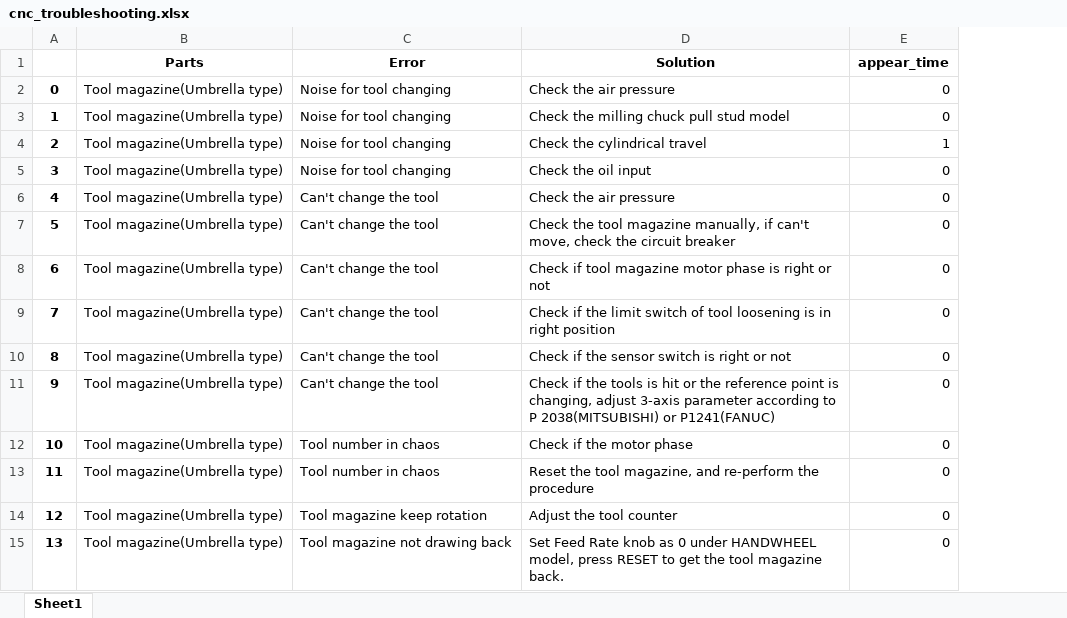
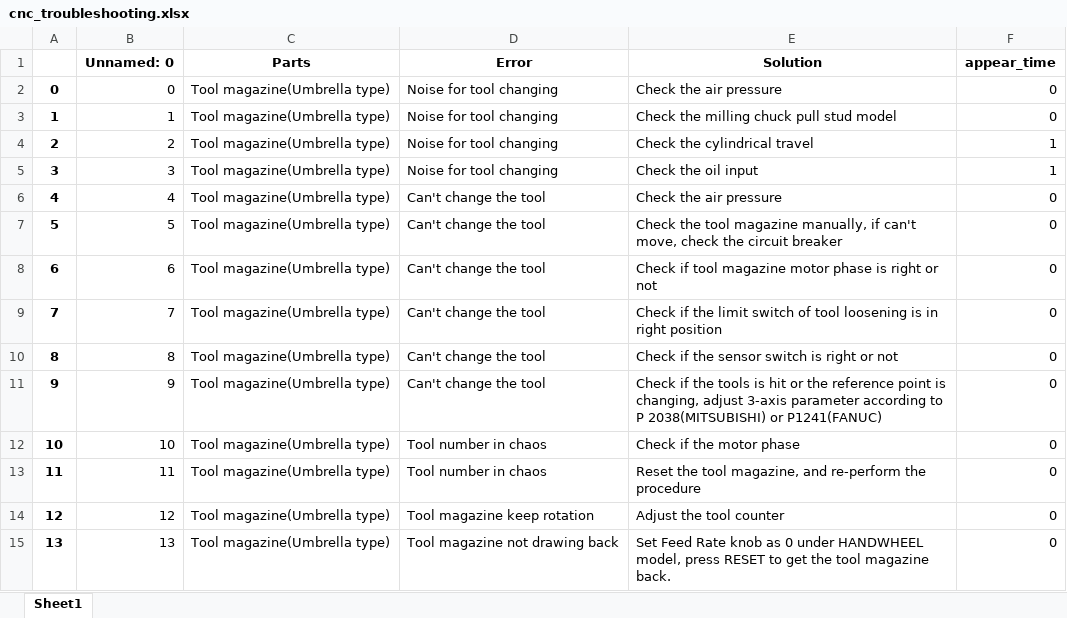
Before and after one commit to EriChen0615/QAQ_chatbot, an Excel workbook: doc/cnc_troubleshooting.xlsx, sheet Sheet1, drawn as a sheet; values as stored, in another font and other column widths than the file's, no borders; addresses are those after the commit; the diff names each change by its address in the sheet, - before the commit and + after, or states it on an @@ line.

```diff
--- a/doc/cnc_troubleshooting.xlsx (sheet Sheet1)
+++ b/doc/cnc_troubleshooting.xlsx (sheet Sheet1)
+column B (Unnamed: 0), rows 2-15: 0 | 1 | 2 | 3 | 4 | 5 | 6 | 7 | 8 | 9 | 10 | 11 | 12 | 13
-F5 (appear_time): 0
+F5 (appear_time): 1
```
Also changed, not shown: 1 other file.
